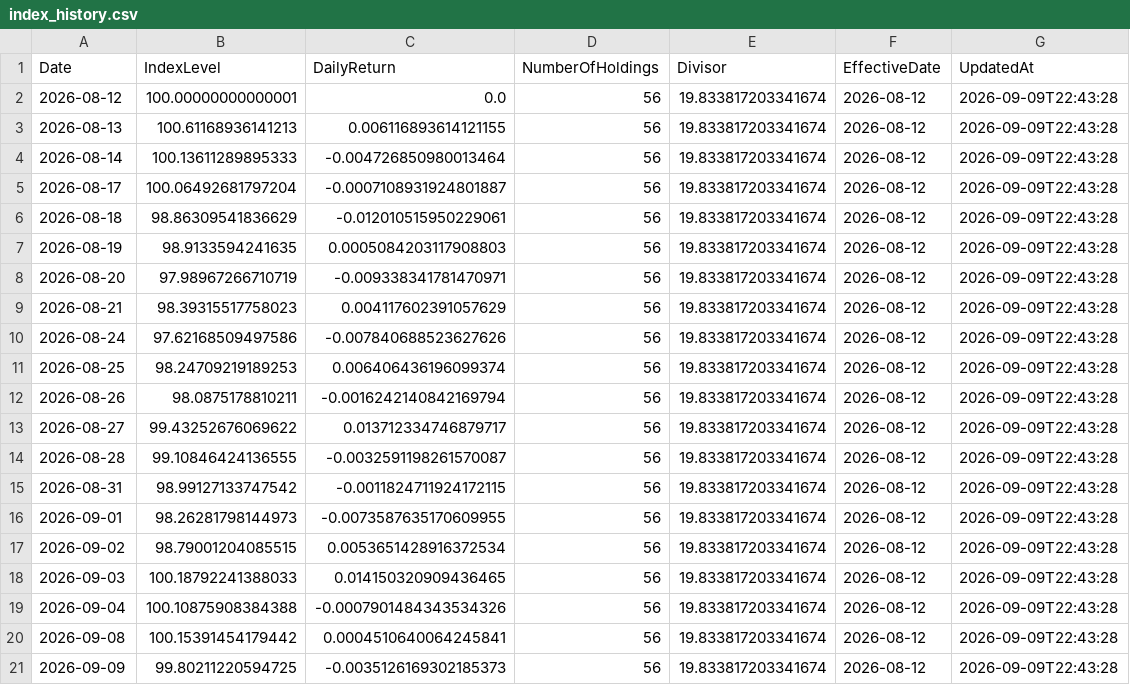
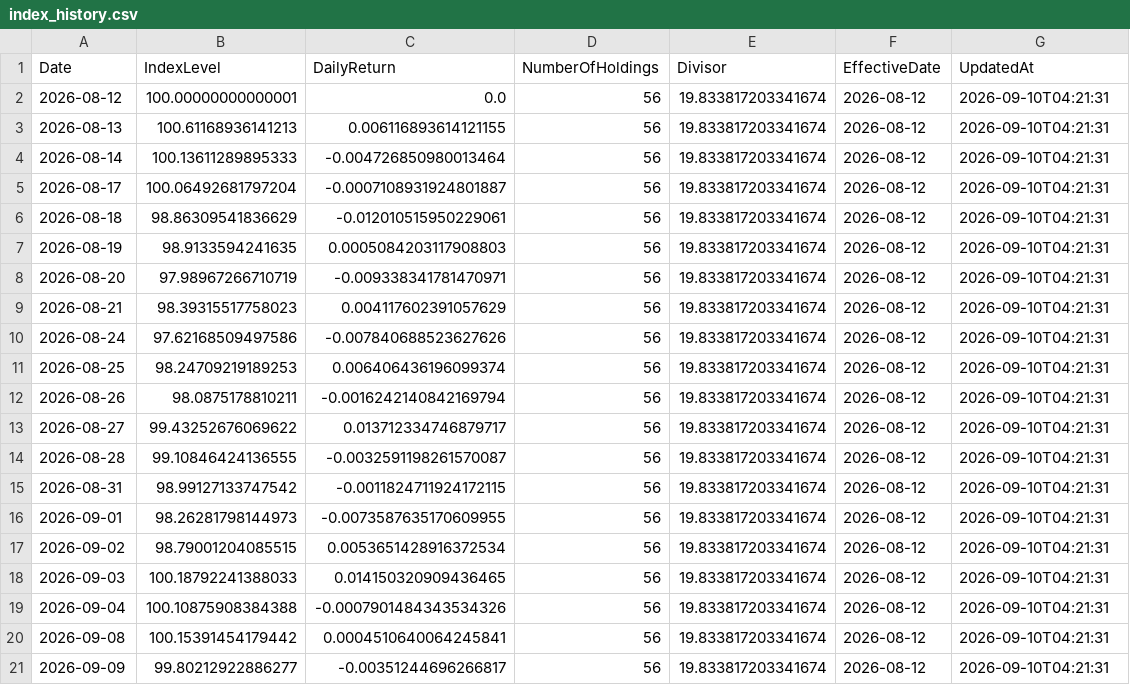
Before and after one commit to RH-102/my-index, a CSV file: data/index_history.csv, drawn as a sheet.

```diff
--- a/data/index_history.csv
+++ b/data/index_history.csv
@@ -1,21 +1,21 @@
 Date,IndexLevel,DailyReturn,NumberOfHoldings,Divisor,EffectiveDate,UpdatedAt
-2026-08-12,100.00000000000001,0.0,56,19.833817203341674,2026-08-12,2026-09-09T22:43:28
-2026-08-13,100.61168936141213,0.006116893614121155,56,19.833817203341674,2026-08-12,2026-09-09T22:43:28
-2026-08-14,100.13611289895333,-0.004726850980013464,56,19.833817203341674,2026-08-12,2026-09-09T22:43:28
-2026-08-17,100.06492681797204,-0.0007108931924801887,56,19.833817203341674,2026-08-12,2026-09-09T22:43:28
-2026-08-18,98.86309541836629,-0.012010515950229061,56,19.833817203341674,2026-08-12,2026-09-09T22:43:28
-2026-08-19,98.9133594241635,0.0005084203117908803,56,19.833817203341674,2026-08-12,2026-09-09T22:43:28
-2026-08-20,97.98967266710719,-0.009338341781470971,56,19.833817203341674,2026-08-12,2026-09-09T22:43:28
-2026-08-21,98.39315517758023,0.004117602391057629,56,19.833817203341674,2026-08-12,2026-09-09T22:43:28
-2026-08-24,97.62168509497586,-0.007840688523627626,56,19.833817203341674,2026-08-12,2026-09-09T22:43:28
-2026-08-25,98.24709219189253,0.006406436196099374,56,19.833817203341674,2026-08-12,2026-09-09T22:43:28
-2026-08-26,98.0875178810211,-0.0016242140842169794,56,19.833817203341674,2026-08-12,2026-09-09T22:43:28
-2026-08-27,99.43252676069622,0.013712334746879717,56,19.833817203341674,2026-08-12,2026-09-09T22:43:28
-2026-08-28,99.10846424136555,-0.0032591198261570087,56,19.833817203341674,2026-08-12,2026-09-09T22:43:28
-2026-08-31,98.99127133747542,-0.0011824711924172115,56,19.833817203341674,2026-08-12,2026-09-09T22:43:28
-2026-09-01,98.26281798144973,-0.0073587635170609955,56,19.833817203341674,2026-08-12,2026-09-09T22:43:28
-2026-09-02,98.79001204085515,0.0053651428916372534,56,19.833817203341674,2026-08-12,2026-09-09T22:43:28
-2026-09-03,100.18792241388033,0.014150320909436465,56,19.833817203341674,2026-08-12,2026-09-09T22:43:28
-2026-09-04,100.10875908384388,-0.0007901484343534326,56,19.833817203341674,2026-08-12,2026-09-09T22:43:28
-2026-09-08,100.15391454179442,0.0004510640064245841,56,19.833817203341674,2026-08-12,2026-09-09T22:43:28
-2026-09-09,99.80211220594725,-0.0035126169302185373,56,19.833817203341674,2026-08-12,2026-09-09T22:43:28
+2026-08-12,100.00000000000001,0.0,56,19.833817203341674,2026-08-12,2026-09-10T04:21:31
+2026-08-13,100.61168936141213,0.006116893614121155,56,19.833817203341674,2026-08-12,2026-09-10T04:21:31
+2026-08-14,100.13611289895333,-0.004726850980013464,56,19.833817203341674,2026-08-12,2026-09-10T04:21:31
+2026-08-17,100.06492681797204,-0.0007108931924801887,56,19.833817203341674,2026-08-12,2026-09-10T04:21:31
+2026-08-18,98.86309541836629,-0.012010515950229061,56,19.833817203341674,2026-08-12,2026-09-10T04:21:31
+2026-08-19,98.9133594241635,0.0005084203117908803,56,19.833817203341674,2026-08-12,2026-09-10T04:21:31
+2026-08-20,97.98967266710719,-0.009338341781470971,56,19.833817203341674,2026-08-12,2026-09-10T04:21:31
+2026-08-21,98.39315517758023,0.004117602391057629,56,19.833817203341674,2026-08-12,2026-09-10T04:21:31
+2026-08-24,97.62168509497586,-0.007840688523627626,56,19.833817203341674,2026-08-12,2026-09-10T04:21:31
+2026-08-25,98.24709219189253,0.006406436196099374,56,19.833817203341674,2026-08-12,2026-09-10T04:21:31
+2026-08-26,98.0875178810211,-0.0016242140842169794,56,19.833817203341674,2026-08-12,2026-09-10T04:21:31
+2026-08-27,99.43252676069622,0.013712334746879717,56,19.833817203341674,2026-08-12,2026-09-10T04:21:31
+2026-08-28,99.10846424136555,-0.0032591198261570087,56,19.833817203341674,2026-08-12,2026-09-10T04:21:31
+2026-08-31,98.99127133747542,-0.0011824711924172115,56,19.833817203341674,2026-08-12,2026-09-10T04:21:31
+2026-09-01,98.26281798144973,-0.0073587635170609955,56,19.833817203341674,2026-08-12,2026-09-10T04:21:31
+2026-09-02,98.79001204085515,0.0053651428916372534,56,19.833817203341674,2026-08-12,2026-09-10T04:21:31
+2026-09-03,100.18792241388033,0.014150320909436465,56,19.833817203341674,2026-08-12,2026-09-10T04:21:31
+2026-09-04,100.10875908384388,-0.0007901484343534326,56,19.833817203341674,2026-08-12,2026-09-10T04:21:31
+2026-09-08,100.15391454179442,0.0004510640064245841,56,19.833817203341674,2026-08-12,2026-09-10T04:21:31
+2026-09-09,99.80212922886277,-0.00351244696266817,56,19.833817203341674,2026-08-12,2026-09-10T04:21:31
```
Also changed, not shown: data/benchmark_history.csv, data/holdings_history.csv, 7 other files.
